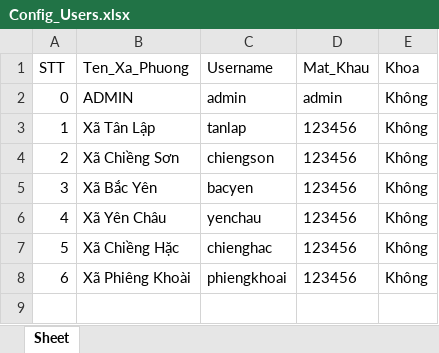
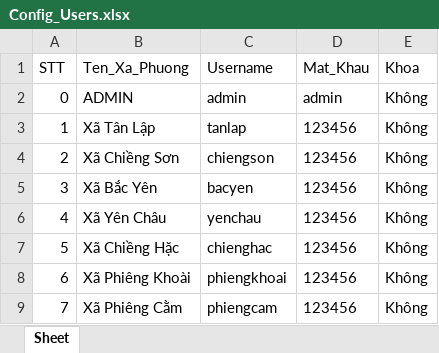
Before and after one commit to quansla267-dot/portal_nuoc_sach_sonla, an Excel workbook: config/Config_Users.xlsx, sheet Sheet, drawn as a sheet; values as stored, in another font and other column widths than the file's, no borders; the diff names each change by its address in the sheet, - before the commit and + after, or states it on an @@ line.

```diff
--- a/config/Config_Users.xlsx (sheet Sheet)
+++ b/config/Config_Users.xlsx (sheet Sheet)
+row 9: 7 | Xã Phiêng Cằm | phiengcam | 123456 | Không
```
Also changed, not shown: 2 other files.
